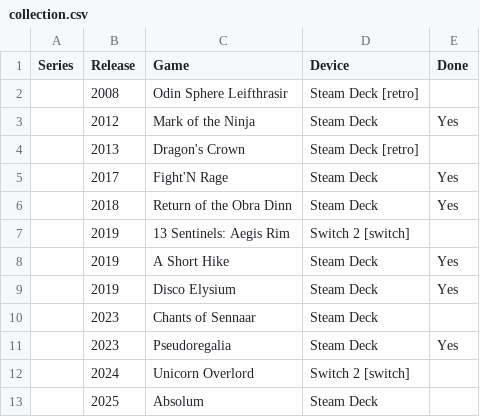
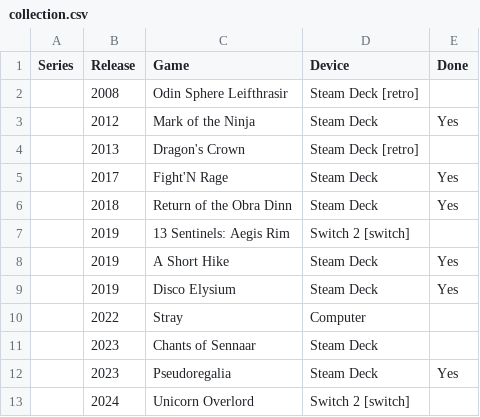
Before and after one commit to proletariado/proletariado.github.io, a CSV file: input/collection.csv, drawn as a sheet; only a part is shown; the shorter side is filled out with more unchanged rows.

Commit message:
Update collection.csv

```diff
--- a/input/collection.csv
+++ b/input/collection.csv
@@ -9,2 +9,3 @@ Series,Release,Game,Device,Done
 ,2019,Disco Elysium,Steam Deck,Yes
+,2022,Stray,Computer,
 ,2023,Chants of Sennaar,Steam Deck,
```
